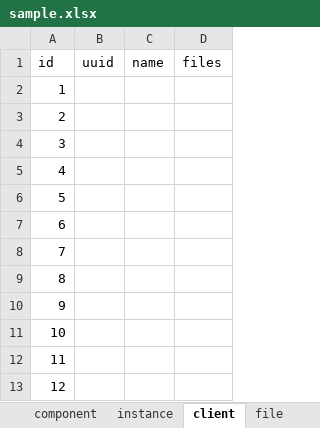
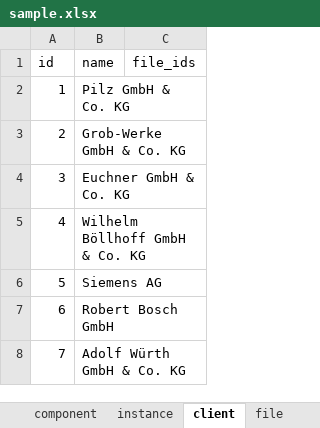
Before and after one commit to alekssadowski95/nanoPLM, an Excel workbook: nanoplm/static/sample.xlsx, sheet client, drawn as a sheet; values as stored, in another font and other column widths than the file's, no borders; removed rows and columns are numbered as before the commit, all else as after; the diff names each change by its address in the sheet, - before the commit and + after, or states it on an @@ line.

```diff
--- a/nanoplm/static/sample.xlsx (sheet client)
+++ b/nanoplm/static/sample.xlsx (sheet client)
-column B (uuid), empty
-column D (files), empty
+column C (file_ids), empty
-B2 (name): (empty)
+B2 (name): Pilz GmbH & Co. KG
-B3 (name): (empty)
+B3 (name): Grob-Werke GmbH & Co. KG
-B4 (name): (empty)
+B4 (name): Euchner GmbH & Co. KG
-B5 (name): (empty)
+B5 (name): Wilhelm Böllhoff GmbH & Co. KG
-B6 (name): (empty)
+B6 (name): Siemens AG
-B7 (name): (empty)
+B7 (name): Robert Bosch GmbH
-B8 (name): (empty)
+B8 (name): Adolf Würth GmbH & Co. KG
-row 9: 8
-row 10: 9
-row 11: 10
-row 12: 11
-row 13: 12
```
Also changed, not shown: sheet instance, sheet component, sheet file, 3 other files.
